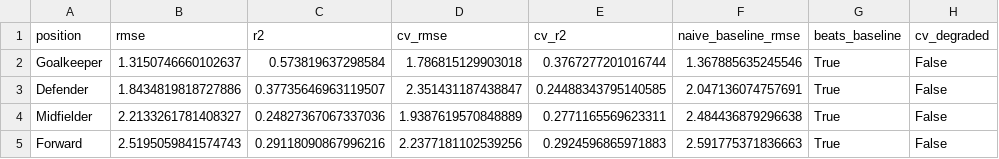
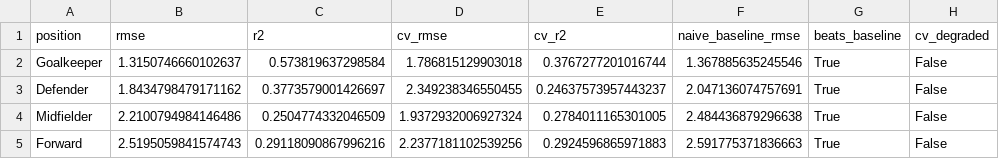
Before and after one commit to advkulkarni7/fpl_predictor, a CSV file: data/model_metrics.csv, drawn as a sheet; only a part is shown; the diff names each change by its address in the sheet, - before the commit and + after, or states it on an @@ line.

```diff
--- a/data/model_metrics.csv
+++ b/data/model_metrics.csv
-B3 (rmse): 1.8434819818727886
+B3 (rmse): 1.8434798479171162
-C3 (r2): 0.37735646963119507
+C3 (r2): 0.3773579001426697
-D3 (cv_rmse): 2.351431187438847
+D3 (cv_rmse): 2.349238346550455
-E3 (cv_r2): 0.24488343795140585
+E3 (cv_r2): 0.24637573957443237
-B4 (rmse): 2.2133261781408327
+B4 (rmse): 2.2100794984146486
-C4 (r2): 0.24827367067337036
+C4 (r2): 0.2504774332046509
-D4 (cv_rmse): 1.9387619570848889
+D4 (cv_rmse): 1.9372932006927324
-E4 (cv_r2): 0.2771165569623311
+E4 (cv_r2): 0.2784011165301005
```
Also changed, not shown: data/fpl_predictions.csv, data/player_fixture_scores.csv, 2 other files.
